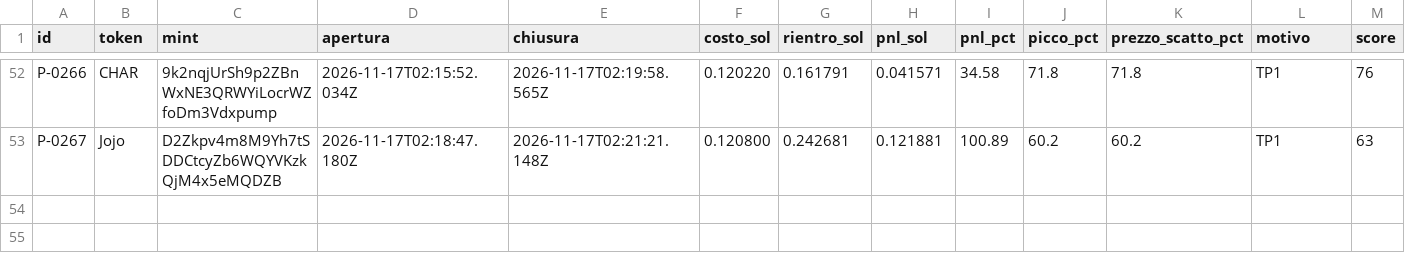
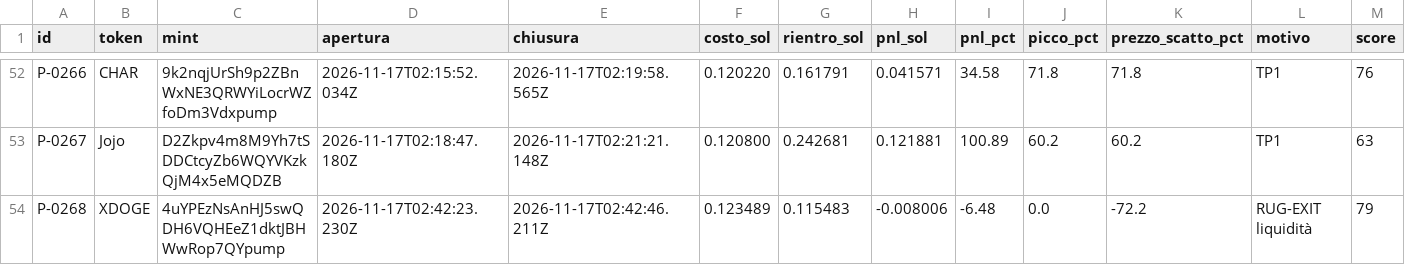
Before and after one commit to salvogeraci030899-wq/Kaiser-Desk, a CSV file: journal.csv, drawn as a sheet; only a part is shown, gaps mark what is left out; rows hold the shown columns only; the diff names each change by its address in the sheet, - before the commit and + after, or states it on an @@ line.

```diff
--- a/journal.csv
+++ b/journal.csv
+row 54: P-0268 | XDOGE | 4uYPEzNsAnHJ5swQDH6VQHEeZ1dktJBHWwRop7QYpump | 2026-11-17T02:42:23.230Z | 2026-11-17T02:42:46.211Z | 0.123489 | 0.115483 | -0.008006 | -6.48 | 0.0 | -72.2 | RUG-EXIT liquidità | 79
```
Also changed, not shown: 5 other files.
